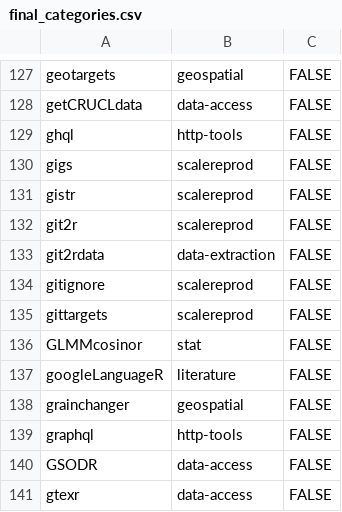
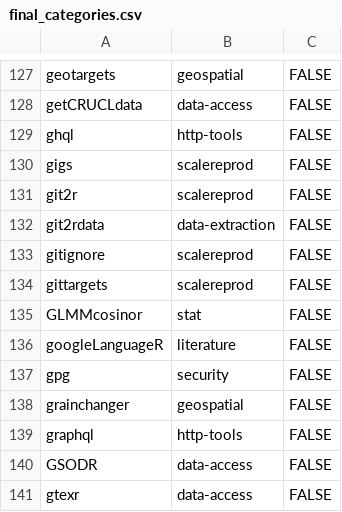
Before and after one commit to ropensci/ropensci.r-universe.dev, a CSV file: info/final_categories.csv, drawn as a sheet; only a part is shown, gaps mark what is left out.

Commit message:
add category for gpg

```diff
--- a/info/final_categories.csv
+++ b/info/final_categories.csv
@@ -130,3 +130,2 @@ ghql,http-tools,FALSE
 gigs,scalereprod,FALSE
-gistr,scalereprod,FALSE
 git2r,scalereprod,FALSE
@@ -137,2 +136,3 @@ GLMMcosinor,stat,FALSE
 googleLanguageR,literature,FALSE
+gpg,security,FALSE
 grainchanger,geospatial,FALSE
```
